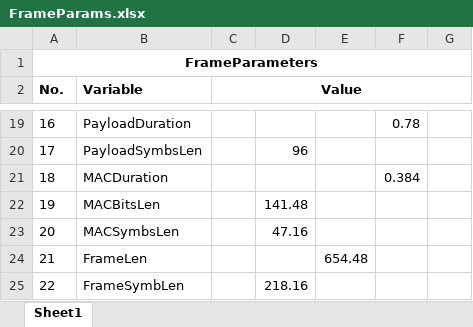
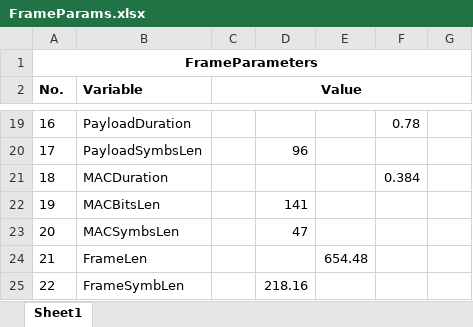
Before and after one commit to gadepall/phylayer, an Excel workbook: figs/newfigs/FrameParams.xlsx, sheet Sheet1, drawn as a sheet; only a part is shown, gaps mark what is left out; values as stored, in another font and other column widths than the file's, no borders; charts and pictures not drawn; the diff names each change by its address in the sheet, - before the commit and + after, or states it on an @@ line.

Commit message:
Add existing files

```diff
--- a/figs/newfigs/FrameParams.xlsx (sheet Sheet1)
+++ b/figs/newfigs/FrameParams.xlsx (sheet Sheet1)
-D22: 141.48
+D22: 141
-D23: 47.16
+D23: 47
```
